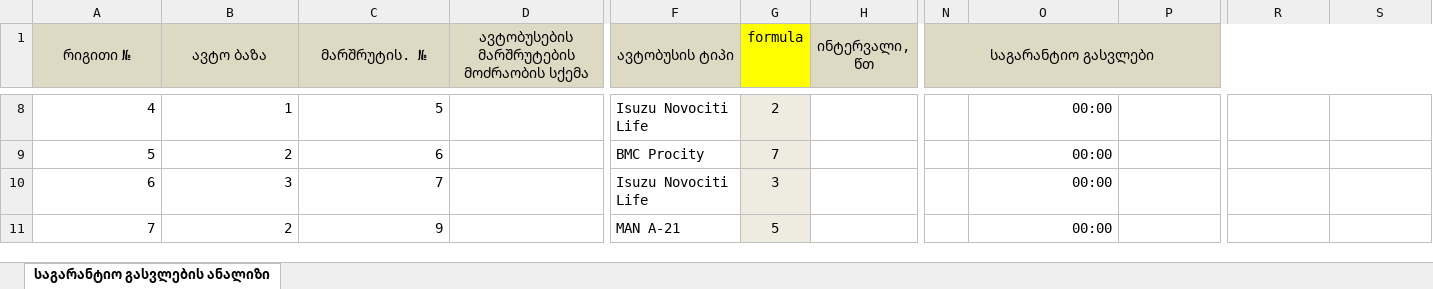
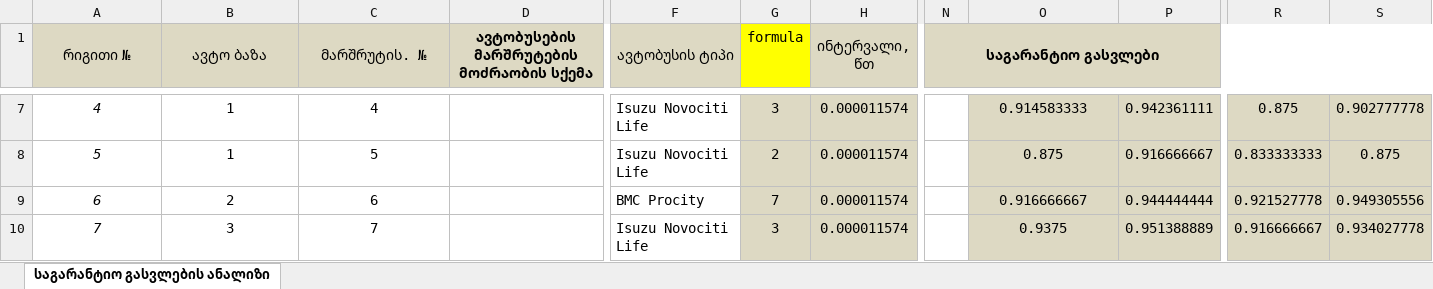
Before and after one commit to boxm16/berishvili, an Excel workbook: downloads/sdasd.xlsx, sheet საგარანტიო გასვლების ანალიზი, drawn as a sheet; only a part is shown, gaps mark what is left out; values as stored, in another font and other column widths than the file's, no borders; addresses are those after the commit; the diff covers the shown part only; the diff names each change by its address in the sheet, - before the commit and + after, or states it on an @@ line.

```diff
--- a/downloads/sdasd.xlsx (sheet საგარანტიო გასვლების ანალიზი)
+++ b/downloads/sdasd.xlsx (sheet საგარანტიო გასვლების ანალიზი)
-D1 bold: off
+D1 bold: on
-N1 bold: off
+N1 bold: on
-A7:C10 alignment: right
+A7:C10 alignment: center
-A7:A10 italic: off
+A7:A10 italic: on
-C7 (მარშრუტის. №): 5
+C7 (მარშრუტის. №): 4
-G7:G10 fill: #EEECE1
+G7:G10 fill: #DDD9C3
-G7 (formula): 2
+G7 (formula): 3
-H7:H10 (ინტერვალი, წთ): (empty)
+H7:H10 (ინტერვალი, წთ): 0.000011574
-H7:H10 fill: none
+H7:H10 fill: #DDD9C3
-O7:O10 alignment: right
+O7:O10 alignment: center
-O7:P10 fill: none
+O7:P10 fill: #DDD9C3
-O7: 00:00
+O7: 0.914583333
-P7: (empty)
+P7: 0.942361111
-R7:S10 fill: none
+R7:S10 fill: #DDD9C3
-R7: (empty)
+R7: 0.875
-S7: (empty)
+S7: 0.902777778
-B8 (ავტო ბაზა): 2
+B8 (ავტო ბაზა): 1
-C8 (მარშრუტის. №): 6
+C8 (მარშრუტის. №): 5
-F8 (ავტობუსის ტიპი): BMC Procity
+F8 (ავტობუსის ტიპი): Isuzu Novociti Life
-G8 (formula): 7
+G8 (formula): 2
-O8: 00:00
+O8: 0.875
-P8: (empty)
+P8: 0.916666667
-R8: (empty)
+R8: 0.833333333
-S8: (empty)
+S8: 0.875
-B9 (ავტო ბაზა): 3
+B9 (ავტო ბაზა): 2
-C9 (მარშრუტის. №): 7
+C9 (მარშრუტის. №): 6
-F9 (ავტობუსის ტიპი): Isuzu Novociti Life
+F9 (ავტობუსის ტიპი): BMC Procity
-G9 (formula): 3
+G9 (formula): 7
-O9: 00:00
+O9: 0.916666667
-P9: (empty)
+P9: 0.944444444
-R9: (empty)
+R9: 0.921527778
-S9: (empty)
+S9: 0.949305556
-B10 (ავტო ბაზა): 2
+B10 (ავტო ბაზა): 3
-C10 (მარშრუტის. №): 9
+C10 (მარშრუტის. №): 7
-F10 (ავტობუსის ტიპი): MAN A-21
+F10 (ავტობუსის ტიპი): Isuzu Novociti Life
-G10 (formula): 5
+G10 (formula): 3
-O10: 00:00
+O10: 0.9375
-P10: (empty)
+P10: 0.951388889
-R10: (empty)
+R10: 0.916666667
-S10: (empty)
+S10: 0.934027778
```
Also changed, not shown: 1 added row, 1 removed row, 847 edited cells and cell formats elsewhere in this sheet, downloads/asdasd.xlsx, downloads/ds.xlsx, 4 other files.
